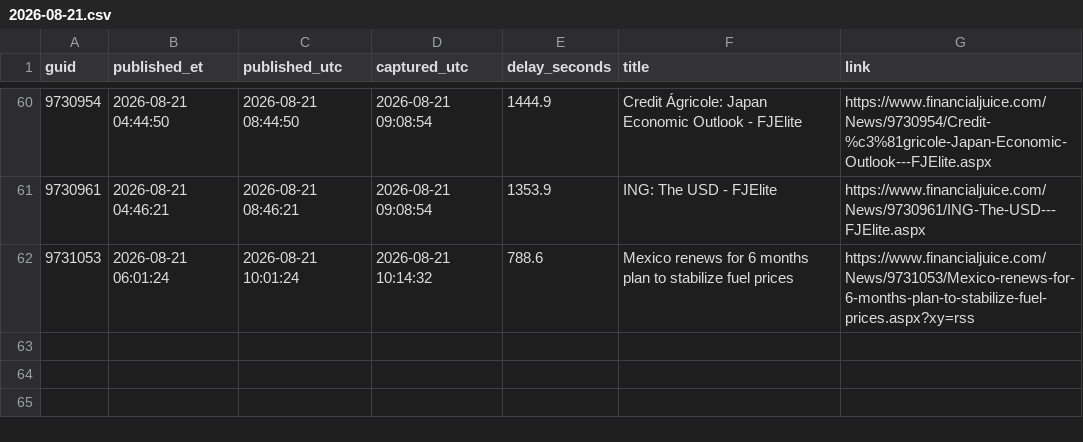
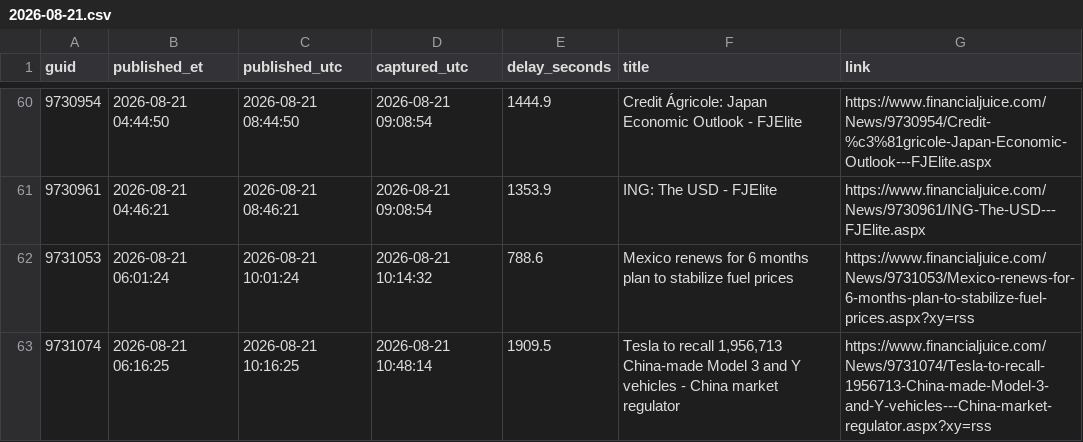
Before and after one commit to marcusa23-a11y/fj, a CSV file: daily/2026-08-21.csv, drawn as a sheet; only a part is shown, gaps mark what is left out.

```diff
--- a/daily/2026-08-21.csv
+++ b/daily/2026-08-21.csv
@@ -62 +62,2 @@ guid,published_et,published_utc,captured_utc,delay_seconds,title,link
 9731053,2026-08-21 06:01:24,2026-08-21 10:01:24,2026-08-21 10:14:32,788.6,Mexico renews for 6 months plan to stabilize fuel prices,https://www.financialjuice.com/News/9731053/Mexico-renews-for-6-months-plan-to-stabilize-fuel-prices.aspx?xy=rss
+9731074,2026-08-21 06:16:25,2026-08-21 10:16:25,2026-08-21 10:48:14,1909.5,"Tesla to recall 1,956,713 China-made Model 3 and Y vehicles - China market regulator",https://www.financialjuice.com/News/9731074/Tesla-to-recall-1956713-China-made-Model-3-and-Y-vehicles---China-market-regulator.aspx?xy=rss
```
Also changed, not shown: index.csv, recent_48h.csv, 1 other file.
